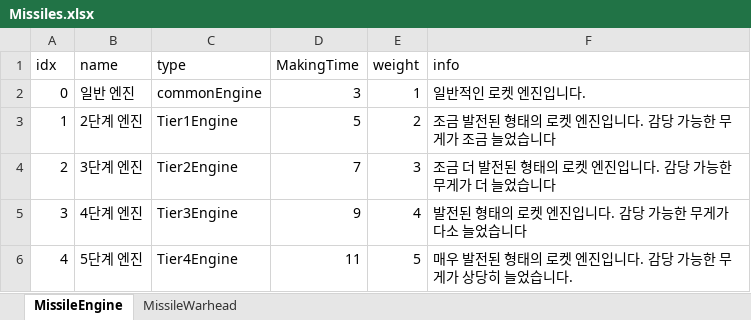
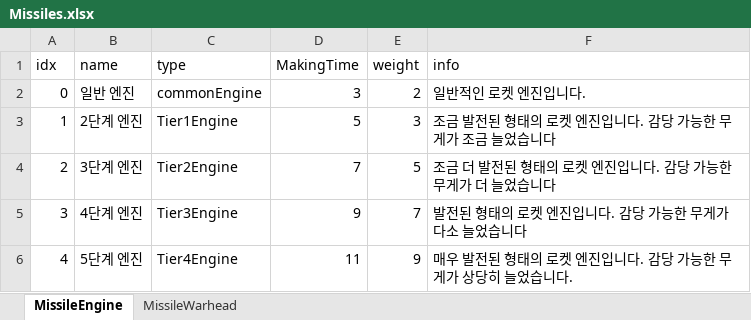
Before and after one commit to rtq9731/3DRexTileTest, an Excel workbook: HexTileGame/Assets/Data/GameData/Missiles.xlsx, sheet MissileEngine, drawn as a sheet; values as stored, in another font and other column widths than the file's, no borders; the diff names each change by its address in the sheet, - before the commit and + after, or states it on an @@ line.

```diff
--- a/HexTileGame/Assets/Data/GameData/Missiles.xlsx (sheet MissileEngine)
+++ b/HexTileGame/Assets/Data/GameData/Missiles.xlsx (sheet MissileEngine)
-E2 (weight): 1
+E2 (weight): 2
-E3 (weight): 2
+E3 (weight): 3
-E4 (weight): 3
+E4 (weight): 5
-E5 (weight): 4
+E5 (weight): 7
-E6 (weight): 5
+E6 (weight): 9
```
Also changed, not shown: 10 other files.
